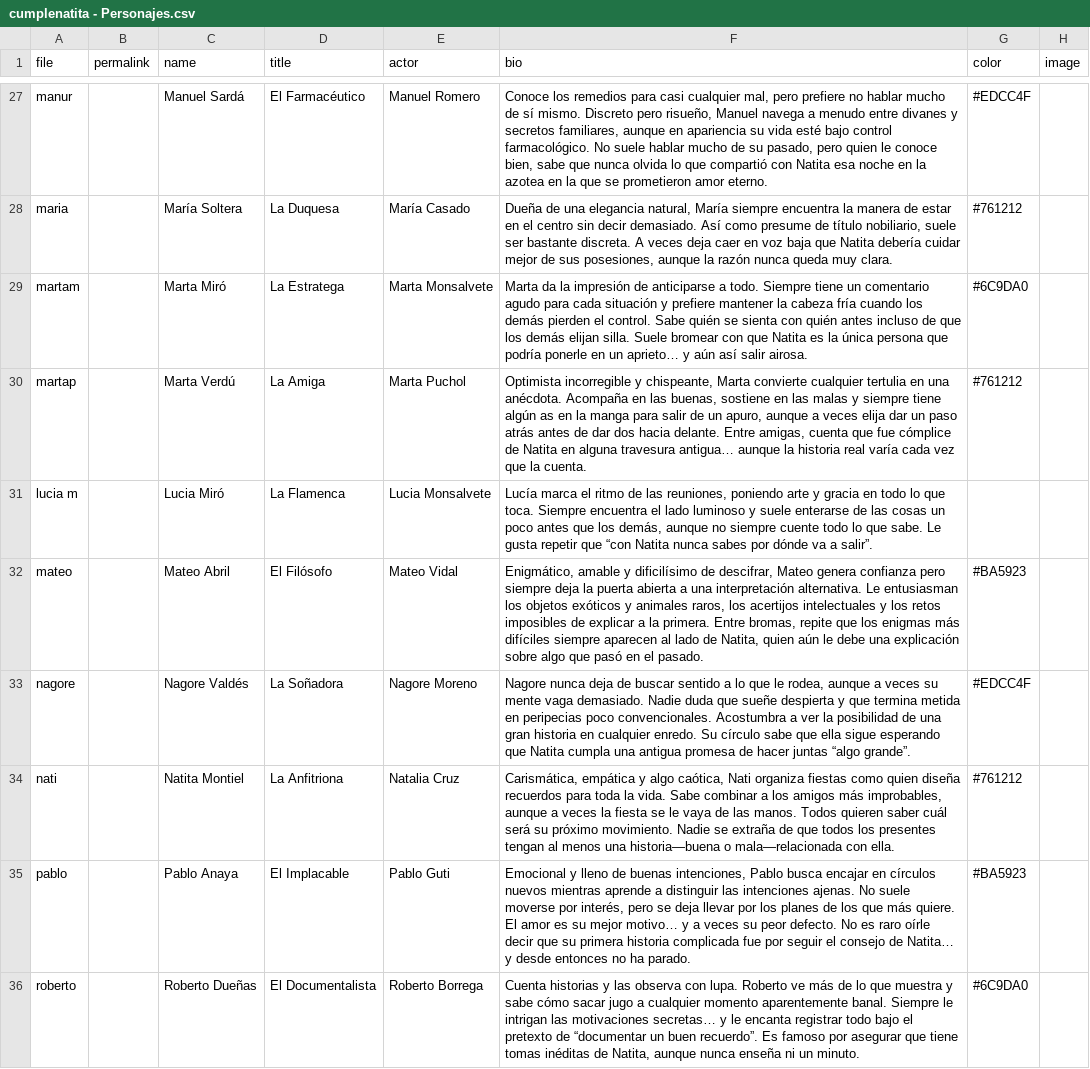
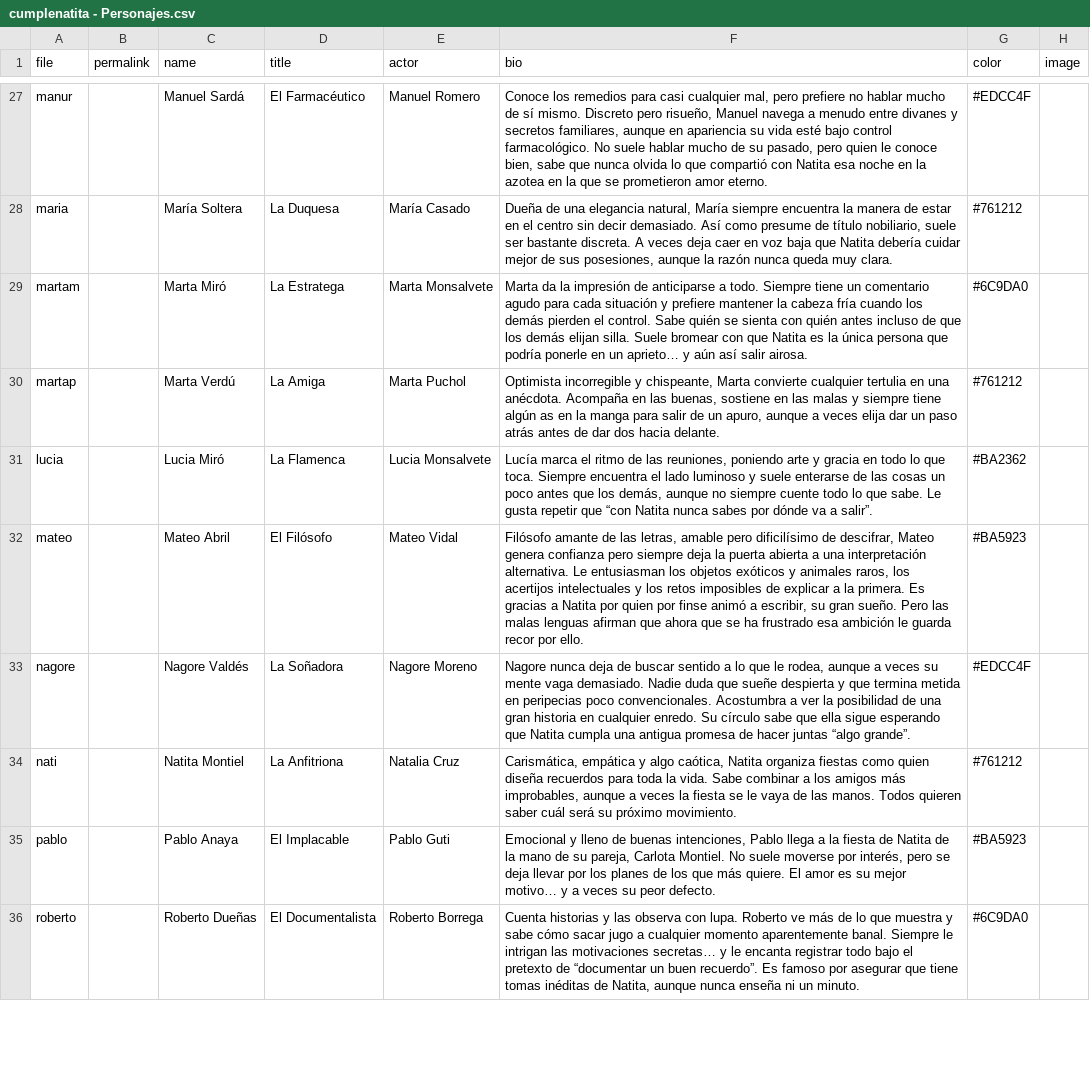
Before and after one commit to natitacruz/amigasalbordedeunataquedenervios, a CSV file: cumplenatita - Personajes.csv, drawn as a sheet; only a part is shown, gaps mark what is left out; the diff covers the shown part only; the diff names each change by its address in the sheet, - before the commit and + after, or states it on an @@ line.

```diff
--- a/cumplenatita - Personajes.csv
+++ b/cumplenatita - Personajes.csv
-F30 (bio): …hacia delante. Entre amigas, cuenta que fue cómplice de Natita en alguna travesura antigua… aunque la historia real varía cada vez que la cuenta.
+F30 (bio): …hacia delante.
-A31 (file): lucia m
+A31 (file): lucia
-G31 (color): (empty)
+G31 (color): #BA2362
-F32 (bio): Enigmático, amable y dificilísimo de descifrar, Mateo genera confianza pero siempre deja la puerta abierta a una interpretación alternativa. Le entusiasman los objetos exóticos y animales raros, los acertijos intelectuales y los retos imposibles de explicar a la primera. Entre bromas, repite que los enigmas más difíciles siempre aparecen al lado de Natita, quien aún le debe una explicación sobre algo que pasó en el pasado.
+F32 (bio): Filósofo amante de las letras, amable pero dificilísimo de descifrar, Mateo genera confianza pero siempre deja la puerta abierta a una interpretación alternativa. Le entusiasman los objetos exóticos y animales raros, los acertijos intelectuales y los retos imposibles de explicar a la primera. Es gracias a Natita por quien por finse animó a escribir, su gran sueño. Pero las malas lenguas afirman que ahora que se ha frustrado esa ambición le guarda recor por ello.
-F34 (bio): …algo caótica, Nati organiza fiestas como quien diseña recuerdos para toda la vida. Sabe combinar a los amigos más improbables, aunque a veces la fiesta se le vaya de las manos. Todos quieren saber cuál será su próximo movimiento. Nadie se extraña de que todos los presentes tengan al menos una historia—buena o mala—relacionada con ella.
+F34 (bio): …algo caótica, Natita organiza fiestas como quien diseña recuerdos para toda la vida. Sabe combinar a los amigos más improbables, aunque a veces la fiesta se le vaya de las manos. Todos quieren saber cuál será su próximo movimiento.
-F35 (bio): …intenciones, Pablo busca encajar en círculos nuevos mientras aprende a distinguir las intenciones ajenas. No suele moverse por interés, pero se deja llevar por los planes de los que más quiere. El amor es su mejor motivo… y a veces su peor defecto. No es raro oírle decir que su primera historia complicada fue por seguir el consejo de Natita… y desde entonces no ha parado.
+F35 (bio): …intenciones, Pablo llega a la fiesta de Natita de la mano de su pareja, Carlota Montiel. No suele moverse por interés, pero se deja llevar por los planes de los que más quiere. El amor es su mejor motivo… y a veces su peor defecto.
```
Also changed, not shown: 1 added row, 1 removed row and 31 edited cells elsewhere in this file, 53 other files.
